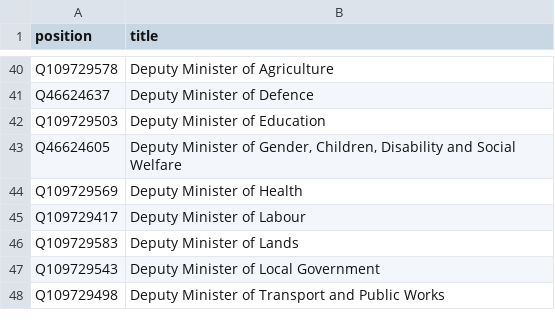
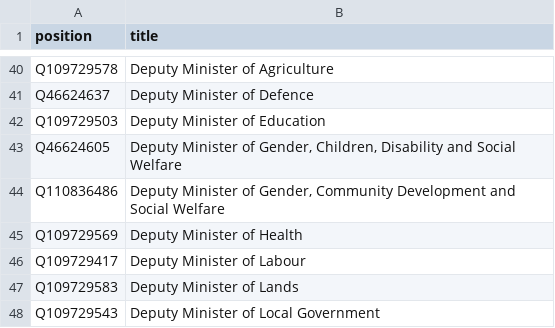
Before and after one commit to every-politician-scrapers/malawi-ministers, a CSV file: wikidata/wanted-positions.csv, drawn as a sheet; only a part is shown, gaps mark what is left out; the shorter side is filled out with more unchanged rows; the diff names each change by its address in the sheet, - before the commit and + after, or states it on an @@ line.

Commit message:
Add Deputy Minister of Gender, Community Development and Social Welfare

```diff
--- a/wikidata/wanted-positions.csv
+++ b/wikidata/wanted-positions.csv
+row 44: Q110836486 | Deputy Minister of Gender, Community Development and Social Welfare
```
